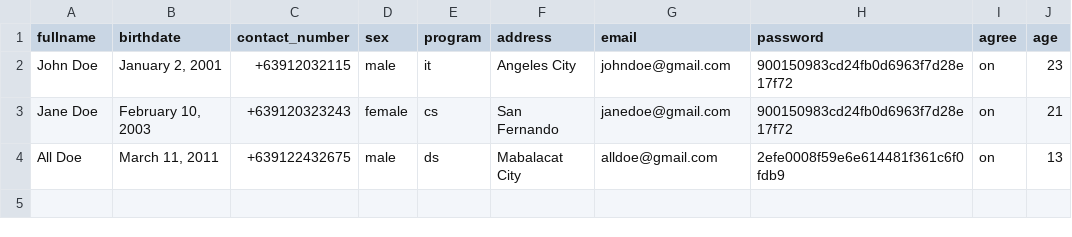
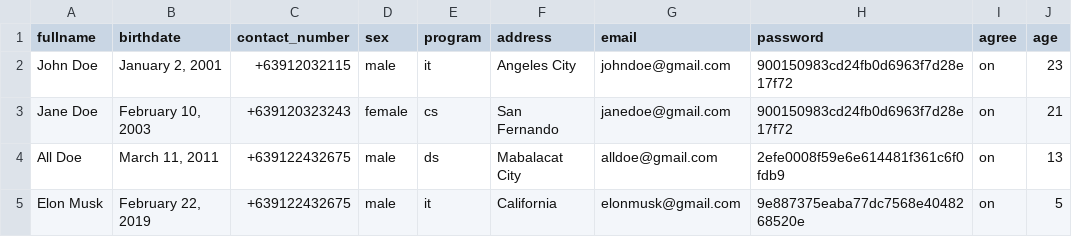
Before and after one commit to Zedbyte/labs-2425, a CSV file: lab2a/registrations.csv, drawn as a sheet; the diff names each change by its address in the sheet, - before the commit and + after, or states it on an @@ line.

Commit message:
Final test

```diff
--- a/lab2a/registrations.csv
+++ b/lab2a/registrations.csv
+row 5: Elon Musk | February 22, 2019 | +639122432675 | male | it | California | elonmusk@gmail.com | 9e887375eaba77dc7568e4048268520e | on | 5
```
